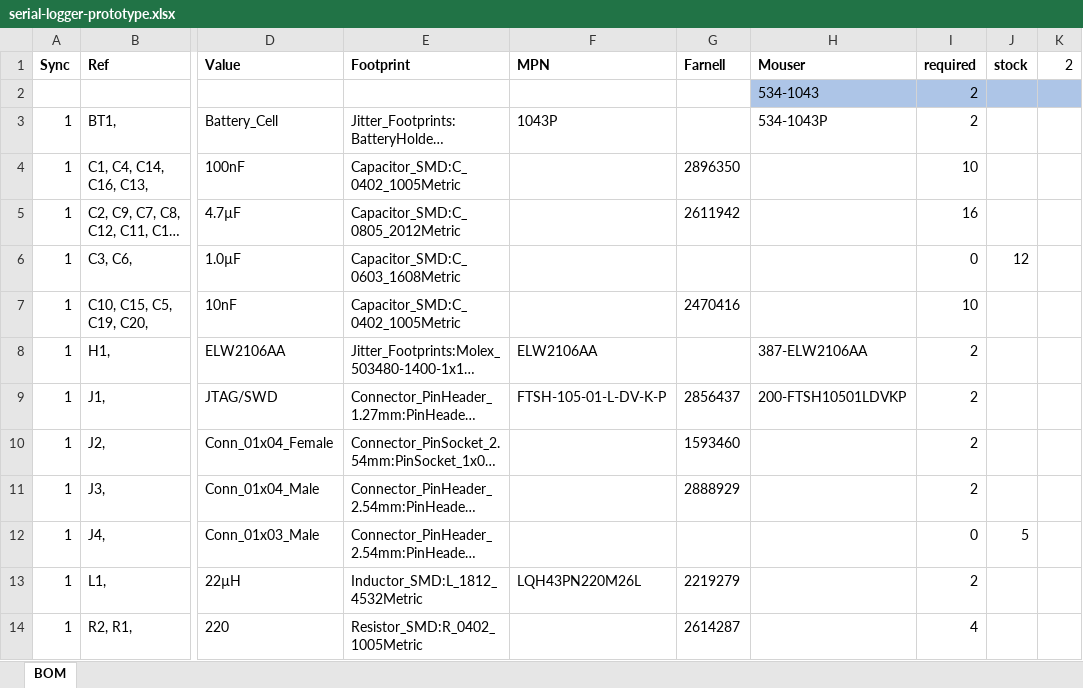
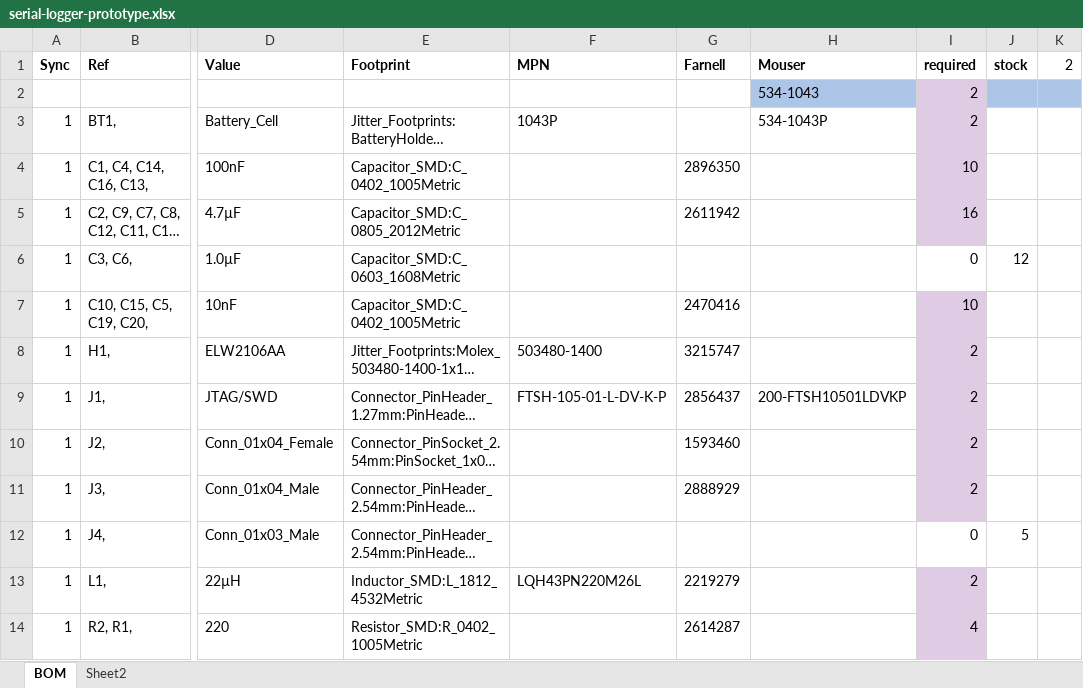
Before and after one commit to JitterCompany/uartwise, an Excel workbook: pcb/serial-logger-prototype.xlsx, sheet BOM, drawn as a sheet; only a part is shown, gaps mark what is left out; long unchanged cells end in …; values as stored, in another font and other column widths than the file's, no borders; the diff covers the shown part only; the diff names each change by its address in the sheet, - before the commit and + after, or states it on an @@ line.

```diff
--- a/pcb/serial-logger-prototype.xlsx (sheet BOM)
+++ b/pcb/serial-logger-prototype.xlsx (sheet BOM)
+sheet tab: Sheet2
-I2 fill: #ADC5E7
+I2 fill: #DFCCE4
-I3:I5 fill: none
+I3:I5 fill: #DFCCE4
-I7:I11 fill: none
+I7:I11 fill: #DFCCE4
-F8 (MPN): ELW2106AA
+F8 (MPN): 503480-1400
-G8 (Farnell): (empty)
+G8 (Farnell): 3215747
-H8 (Mouser): 387-ELW2106AA
+H8 (Mouser): (empty)
-I13:I14 fill: none
+I13:I14 fill: #DFCCE4
```
Also changed, not shown: 2 added rows, 2 removed rows and cell formats elsewhere in this sheet, 1 other file.
